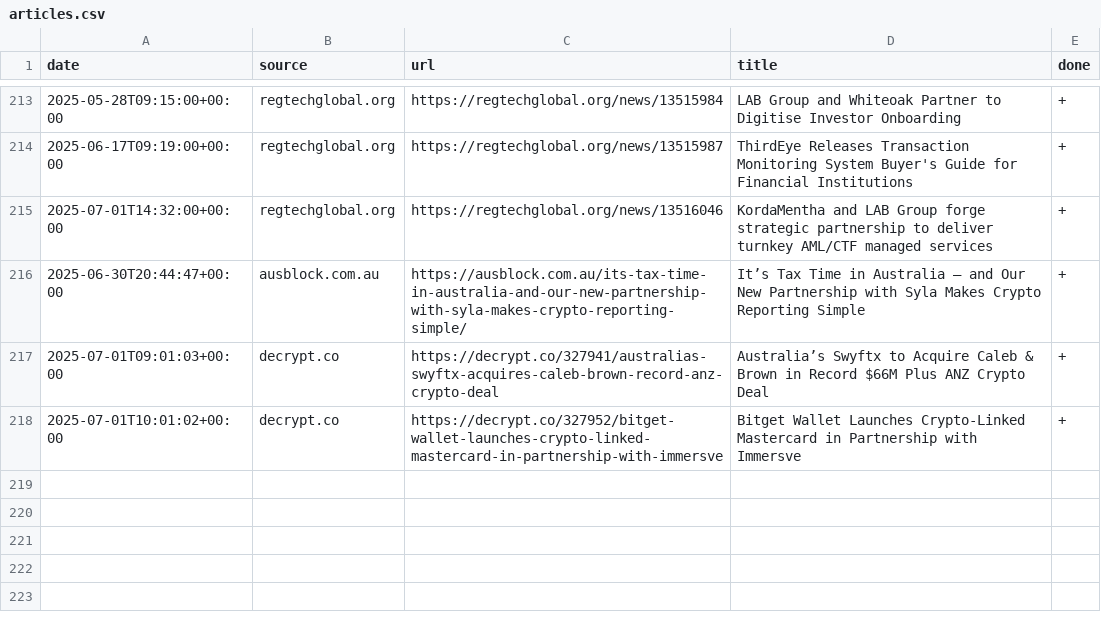
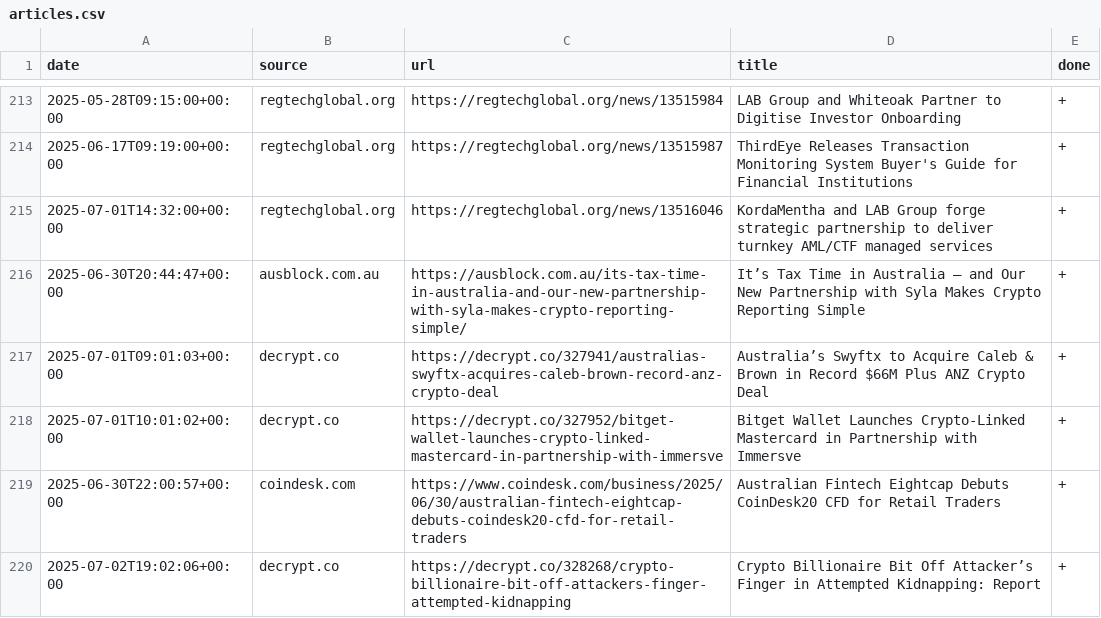
Before and after one commit to konashevich/ozcryptonews, a CSV file: articles.csv, drawn as a sheet; only a part is shown, gaps mark what is left out; the diff names each change by its address in the sheet, - before the commit and + after, or states it on an @@ line.

Commit message:
Update articles.csv

```diff
--- a/articles.csv
+++ b/articles.csv
+row 219: 2025-06-30T22:00:57+00:00 | coindesk.com | https://www.coindesk.com/business/2025/06/30/australian-fintech-eightcap-debuts-coindesk20-cfd-for-retail-traders | Australian Fintech Eightcap Debuts CoinDesk20 CFD for Retail Traders | +
+row 220: 2025-07-02T19:02:06+00:00 | decrypt.co | https://decrypt.co/328268/crypto-billionaire-bit-off-attackers-finger-attempted-kidnapping | Crypto Billionaire Bit Off Attacker’s Finger in Attempted Kidnapping: Report | +
```
